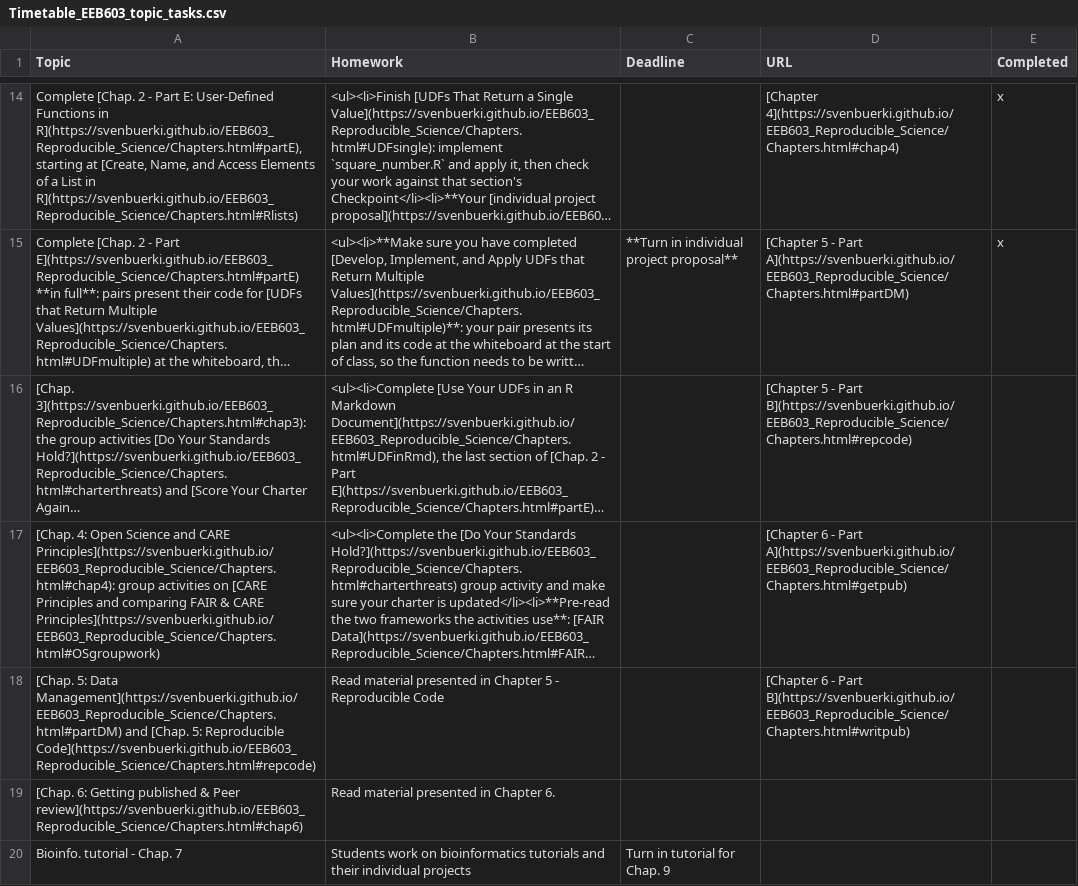
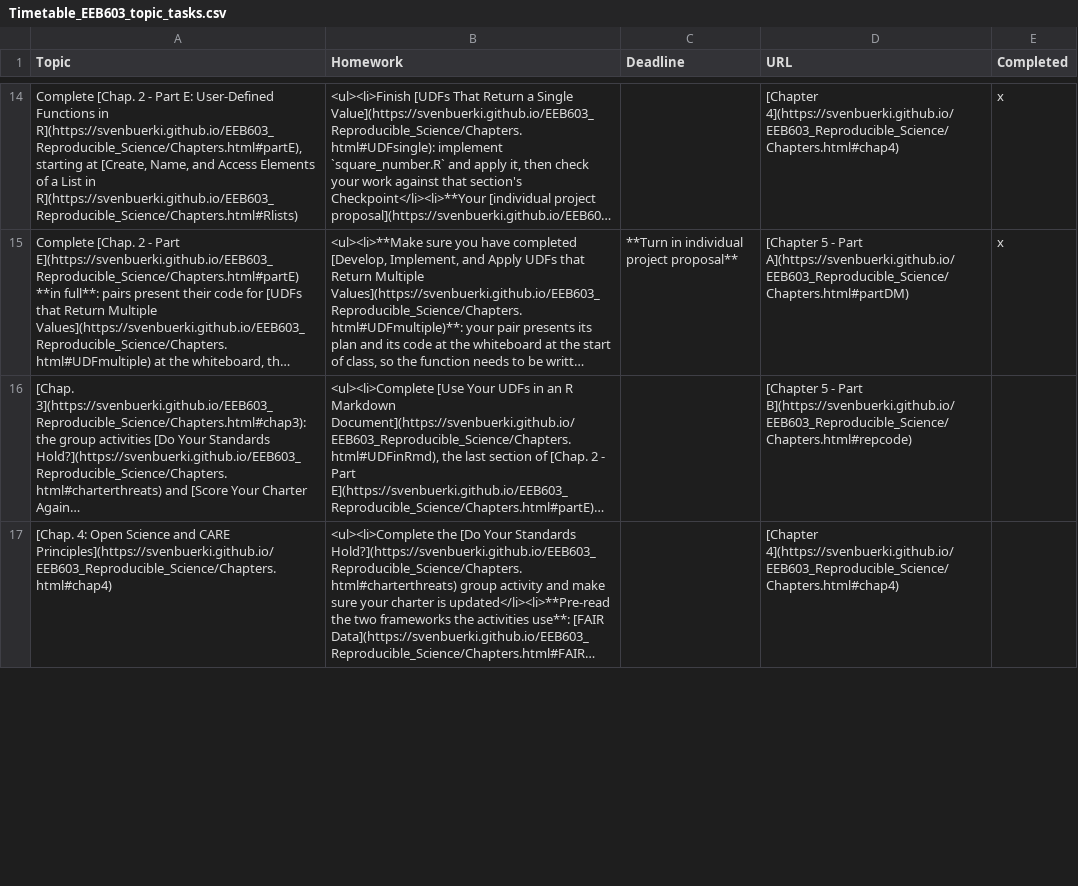
Before and after one commit to svenbuerki/EEB603_Reproducible_Science, a CSV file: Data/Timetable_EEB603_topic_tasks.csv, drawn as a sheet; only a part is shown, gaps mark what is left out; long unchanged cells end in …; removed rows and columns are numbered as before the commit, all else as after; the diff covers the shown part only; the diff names each change by its address in the sheet, - before the commit and + after, or states it on an @@ line.

Commit message:
Updated Chapter 5 - Part A (incl. Group activity) + Schedule

```diff
--- a/Data/Timetable_EEB603_topic_tasks.csv
+++ b/Data/Timetable_EEB603_topic_tasks.csv
-A17 (Topic): …and CARE Principles](https://svenbuerki.github.io/EEB603_Reproducible_Science/Chapters.html#chap4): group activities on [CARE Principles and comparing FAIR & CARE Principles](https://svenbuerki.github.io/EEB603_Reproducible_Science/Chapters.html#OSgroupwork)
+A17 (Topic): …and CARE Principles](https://svenbuerki.github.io/EEB603_Reproducible_Science/Chapters.html#chap4)
-D17 (URL): [Chapter 6 - Part A](https://svenbuerki.github.io/EEB603_Reproducible_Science/Chapters.html#getpub)
+D17 (URL): [Chapter 4](https://svenbuerki.github.io/EEB603_Reproducible_Science/Chapters.html#chap4)
-row 18: [Chap. 5: Data Management](https://svenbuerki.github.io/EEB603_Reproducible_Science/Chapters.html#partDM) and [Chap. 5: Reproducible Code](https://svenbuerki.github.io/EEB603_Reproducible_Science/Chapters.html#repcode) | Read material presented in Chapter 5 - Reproducible Code |  | [Chapter 6 - Part B](https://svenbuerki.github.io/EEB603_Reproducible_Science/Chapters.html#writpub)
-row 19: [Chap. 6: Getting published & Peer review](https://svenbuerki.github.io/EEB603_Reproducible_Science/Chapters.html#chap6) | Read material presented in Chapter 6.
-row 20: Bioinfo. tutorial - Chap. 7 | Students work on bioinformatics tutorials and their individual projects | Turn in tutorial for Chap. 9
```
Also changed, not shown: 3 added rows elsewhere in this file, 15 other files.
